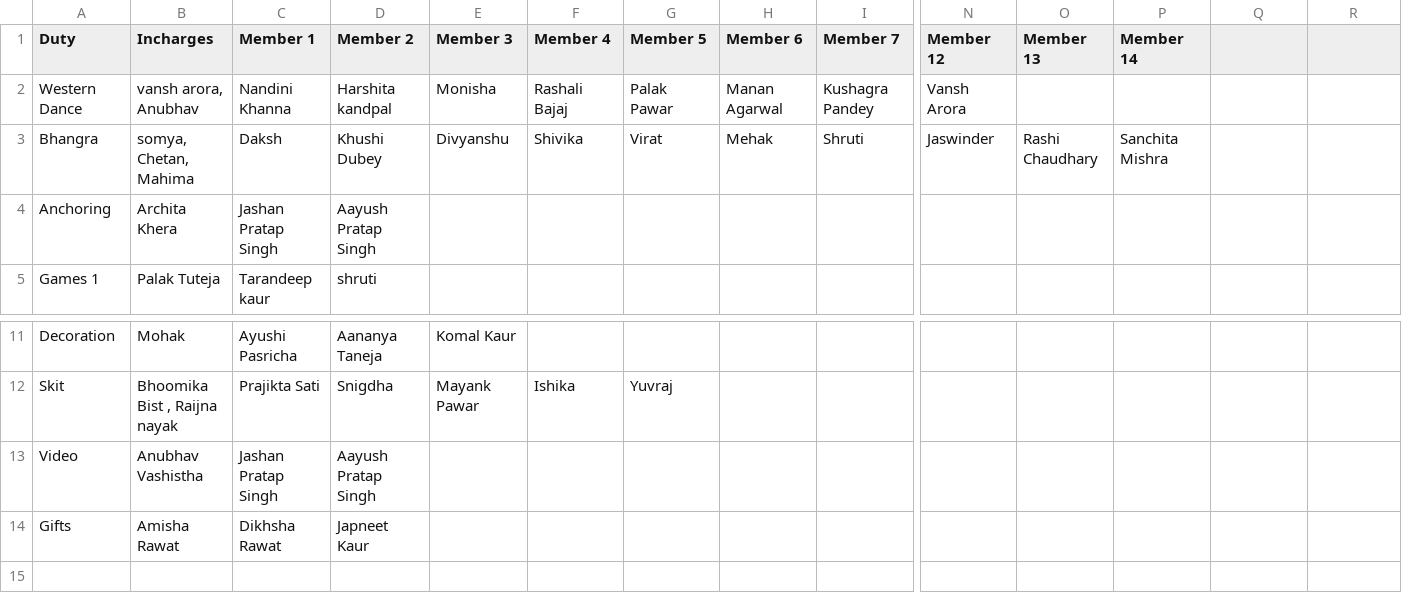
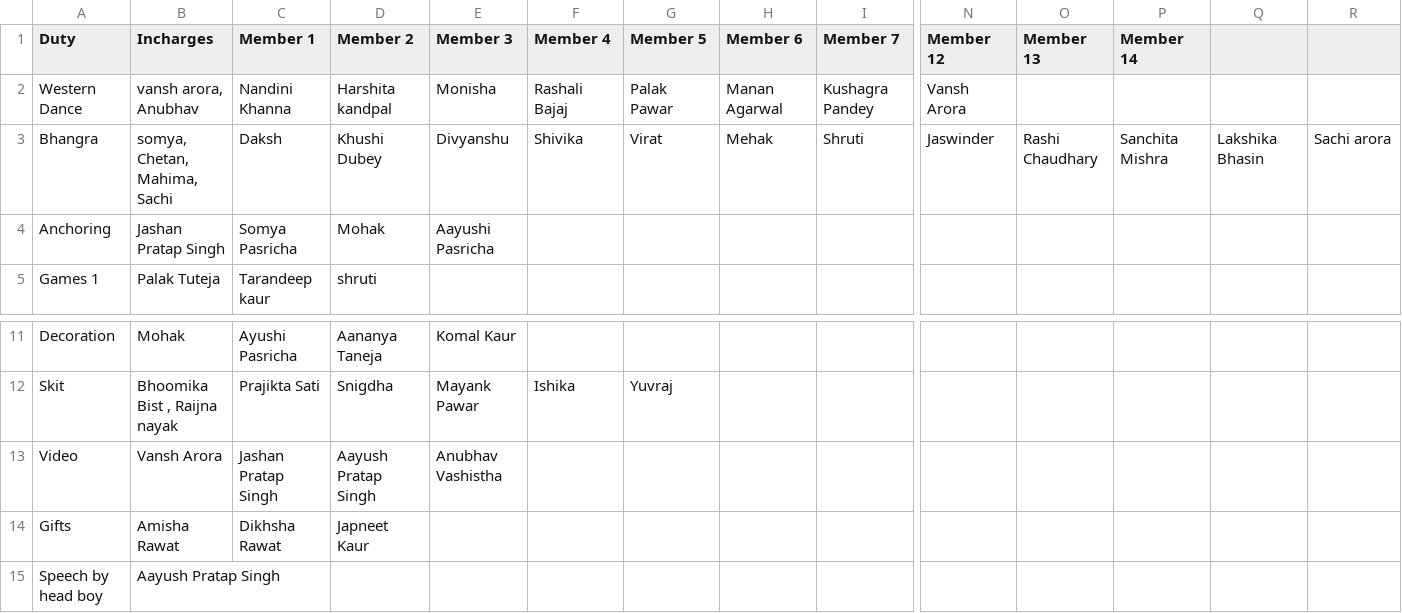
Before and after one commit to jashanpratapsingh/Farewell, a CSV file: Farewell.csv, drawn as a sheet; only a part is shown, gaps mark what is left out; rows hold the shown columns only; the diff names each change by its address in the sheet, - before the commit and + after, or states it on an @@ line.

Commit message:
Add something

```diff
--- a/Farewell.csv
+++ b/Farewell.csv
-B3 (Incharges): somya, Chetan, Mahima
+B3 (Incharges): somya, Chetan, Mahima, Sachi
-Q3: (empty)
+Q3: Lakshika Bhasin
-R3: (empty)
+R3: Sachi arora
-B4 (Incharges): Archita Khera
+B4 (Incharges): Jashan Pratap Singh
-C4 (Member 1): Jashan Pratap Singh
+C4 (Member 1): Somya Pasricha
-D4 (Member 2): Aayush Pratap Singh
+D4 (Member 2): Mohak
-E4 (Member 3): (empty)
+E4 (Member 3): Aayushi Pasricha
-B13 (Incharges): Anubhav Vashistha
+B13 (Incharges): Vansh Arora
-E13 (Member 3): (empty)
+E13 (Member 3): Anubhav Vashistha
+row 15: Speech by head boy | Aayush Pratap Singh
```
